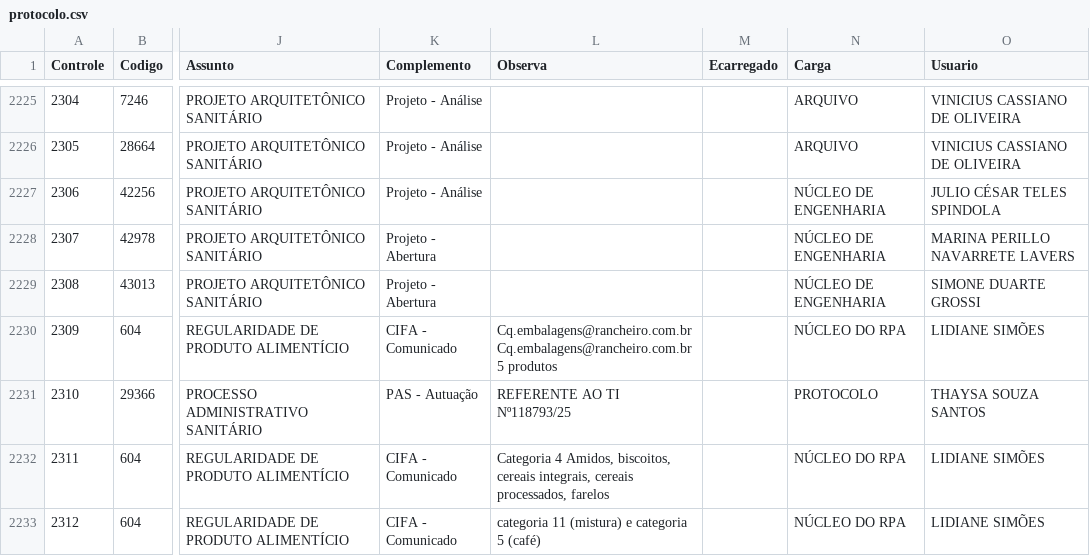
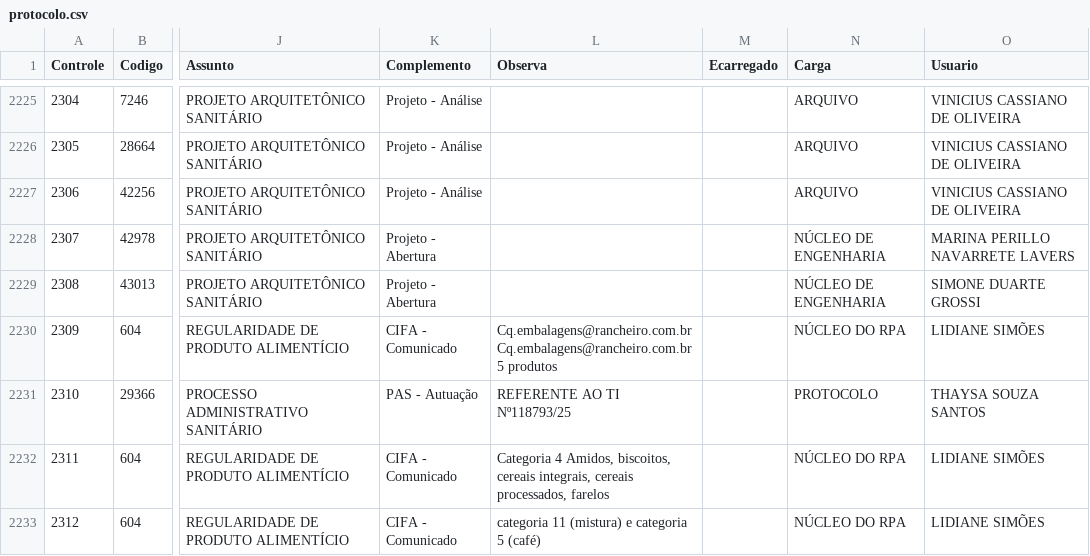
Before and after one commit to VisaAnapolis/APP, a CSV file: data/protocolo.csv, drawn as a sheet; only a part is shown, gaps mark what is left out; the diff names each change by its address in the sheet, - before the commit and + after, or states it on an @@ line.

```diff
--- a/data/protocolo.csv
+++ b/data/protocolo.csv
-N2227 (Carga): NÚCLEO DE ENGENHARIA
+N2227 (Carga): ARQUIVO
-O2227 (Usuario): JULIO CÉSAR TELES SPINDOLA
+O2227 (Usuario): VINICIUS CASSIANO DE OLIVEIRA
```
Also changed, not shown: data/tramitacao.csv, 18 other files.
